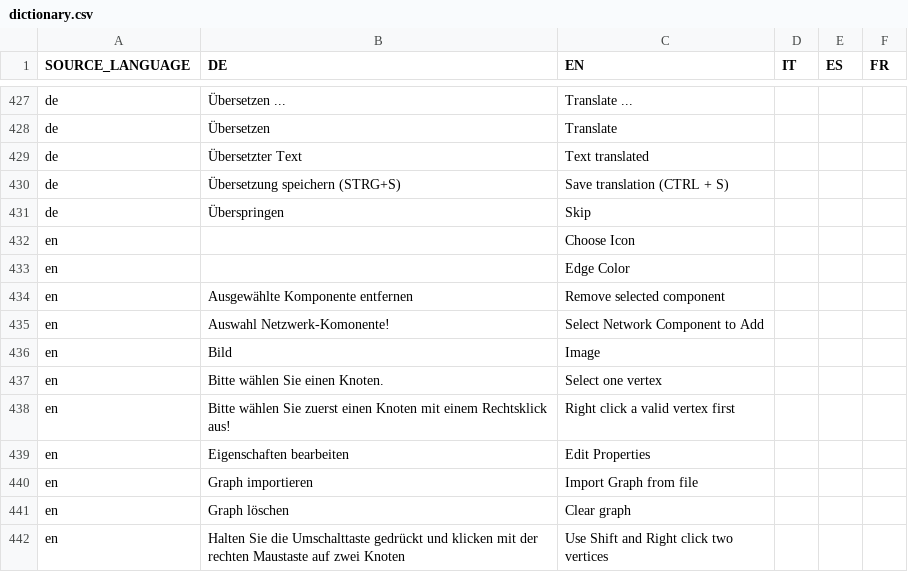
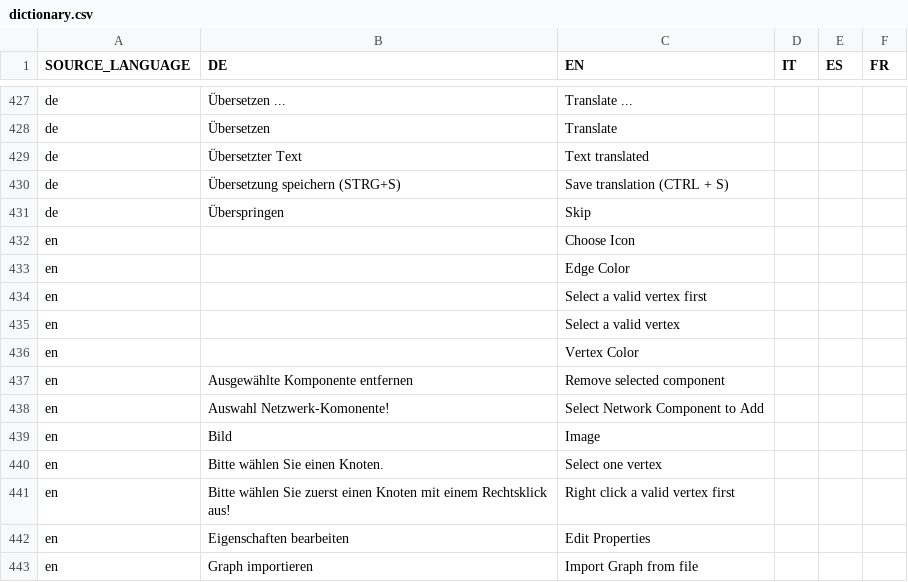
Before and after one commit to EnFlexIT/AgentWorkbench, a CSV file: properties/dictionary.csv, drawn as a sheet; only a part is shown, gaps mark what is left out; the shorter side is filled out with more unchanged rows.

```diff
--- a/properties/dictionary.csv
+++ b/properties/dictionary.csv
@@ -433,2 +433,5 @@ en;;Choose Icon;;;
 en;;Edge Color;;;
+en;;Select a valid vertex first;;;
+en;;Select a valid vertex;;;
+en;;Vertex Color;;;
 en;Ausgewählte Komponente entfernen;Remove selected component;;;
```
Also changed, not shown: 4 other files.
